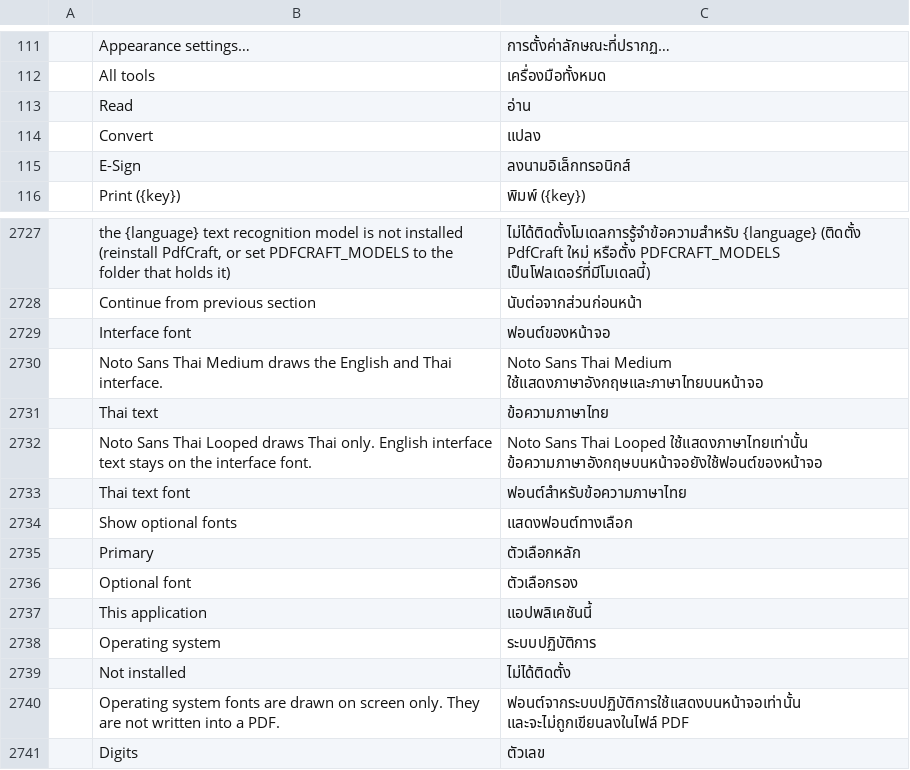
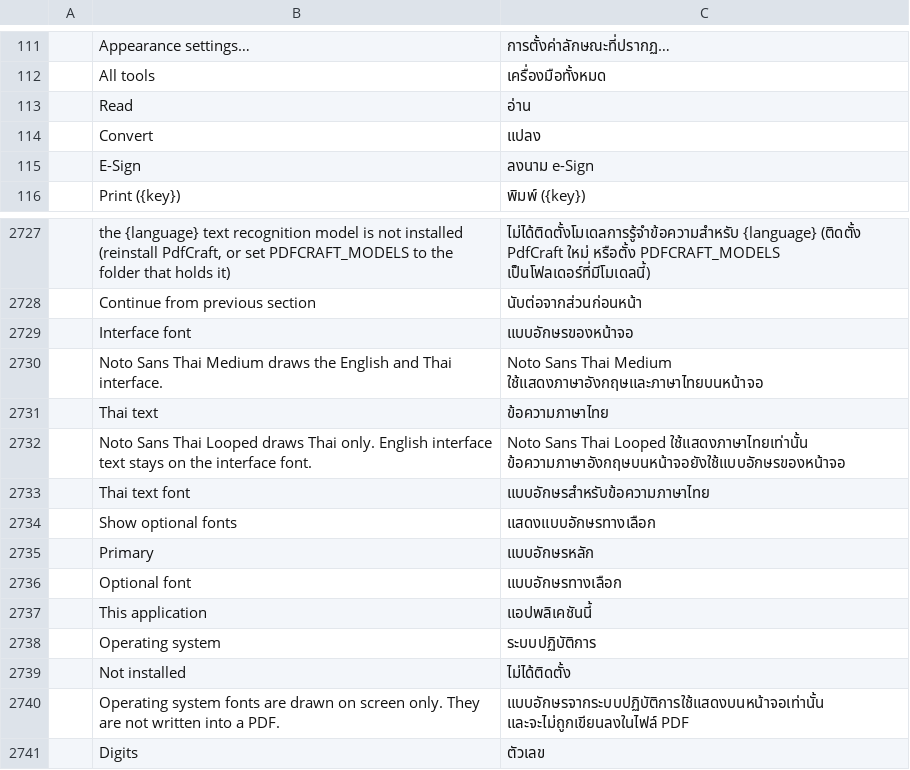
Before and after one commit to namkangwaan/DocCraftTH, a TSV file: crates/ui-egui/src/i18n/th.tsv, drawn as a sheet; only a part is shown, gaps mark what is left out; the diff names each change by its address in the sheet, - before the commit and + after, or states it on an @@ line.

Commit message:
i18n(th): unify font terminology to แบบอักษร and compact E-Sign tab label

```diff
--- a/crates/ui-egui/src/i18n/th.tsv
+++ b/crates/ui-egui/src/i18n/th.tsv
-C115: ลงนามอิเล็กทรอนิกส์
+C115: ลงนาม e-Sign
-C2729: ฟอนต์ของหน้าจอ
+C2729: แบบอักษรของหน้าจอ
-C2732: …Looped ใช้แสดงภาษาไทยเท่านั้น ข้อความภาษาอังกฤษบนหน้าจอยังใช้ฟอนต์ของหน้าจอ
+C2732: …Looped ใช้แสดงภาษาไทยเท่านั้น ข้อความภาษาอังกฤษบนหน้าจอยังใช้แบบอักษรของหน้าจอ
-C2733: ฟอนต์สำหรับข้อความภาษาไทย
+C2733: แบบอักษรสำหรับข้อความภาษาไทย
-C2734: แสดงฟอนต์ทางเลือก
+C2734: แสดงแบบอักษรทางเลือก
-C2735: ตัวเลือกหลัก
+C2735: แบบอักษรหลัก
-C2736: ตัวเลือกรอง
+C2736: แบบอักษรทางเลือก
-C2740: ฟอนต์จากระบบปฏิบัติการใช้แสดงบนหน้าจอเท่านั้น และจะไม่ถูกเขียนลงในไฟล์ PDF
+C2740: แบบอักษรจากระบบปฏิบัติการใช้แสดงบนหน้าจอเท่านั้น และจะไม่ถูกเขียนลงในไฟล์ PDF
```
